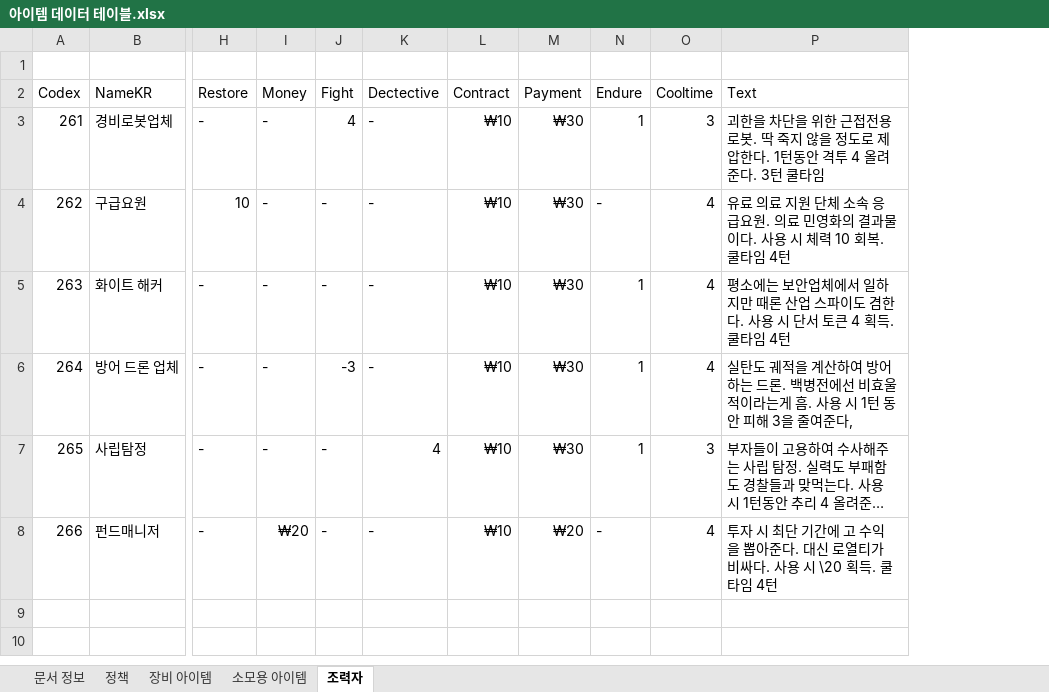
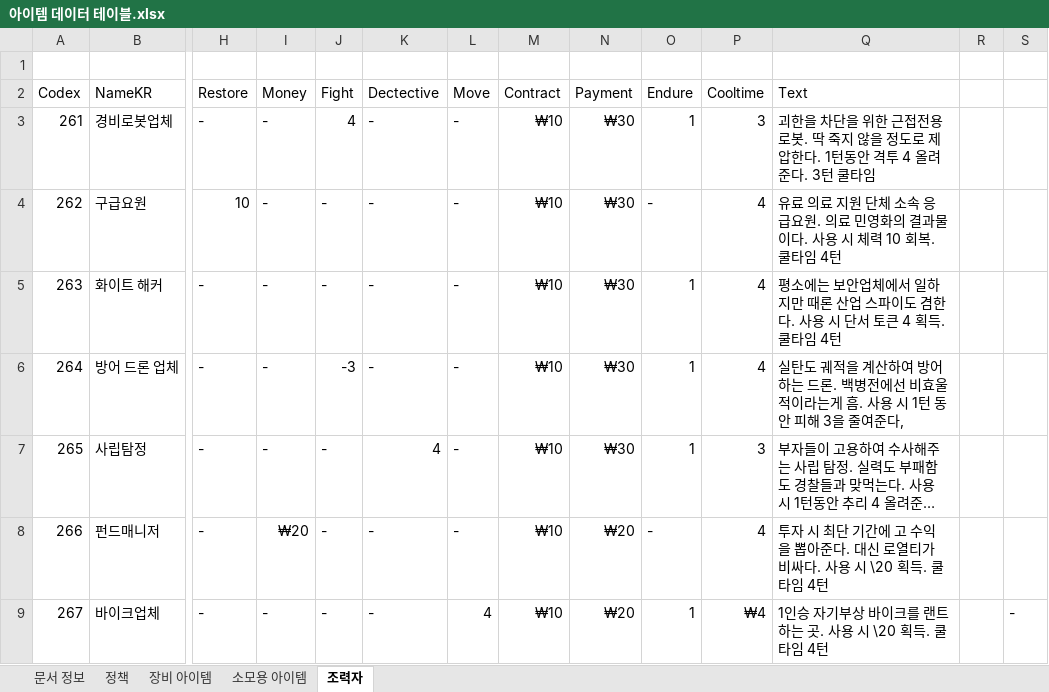
Before and after one commit to Velosis/RevoltDay, an Excel workbook: 데이터테이블/아이템 데이터 테이블.xlsx, sheet 조력자, drawn as a sheet; only a part is shown, gaps mark what is left out; long unchanged cells end in …; values as stored, in another font and other column widths than the file's, no borders; rows hold the shown columns only; the diff names each change by its address in the sheet, - before the commit and + after, or states it on an @@ line.

Commit message:
Update 아이템 데이터 테이블.xlsx

```diff
--- a/데이터테이블/아이템 데이터 테이블.xlsx (sheet 조력자)
+++ b/데이터테이블/아이템 데이터 테이블.xlsx (sheet 조력자)
+column L (Move), rows 3-8: all -
+column R, empty
+column S, empty
+row 9: 267 | 바이크업체 | - | - | - | - | 4 | ₩10 | ₩20 | 1 | ₩4 | 1인승 자기부상 바이크를 랜트하는 곳. 사용 시 \20 획득. 쿨타임 4턴 |  | -
```
Also changed, not shown: sheet 장비 아이템, sheet 정책.
